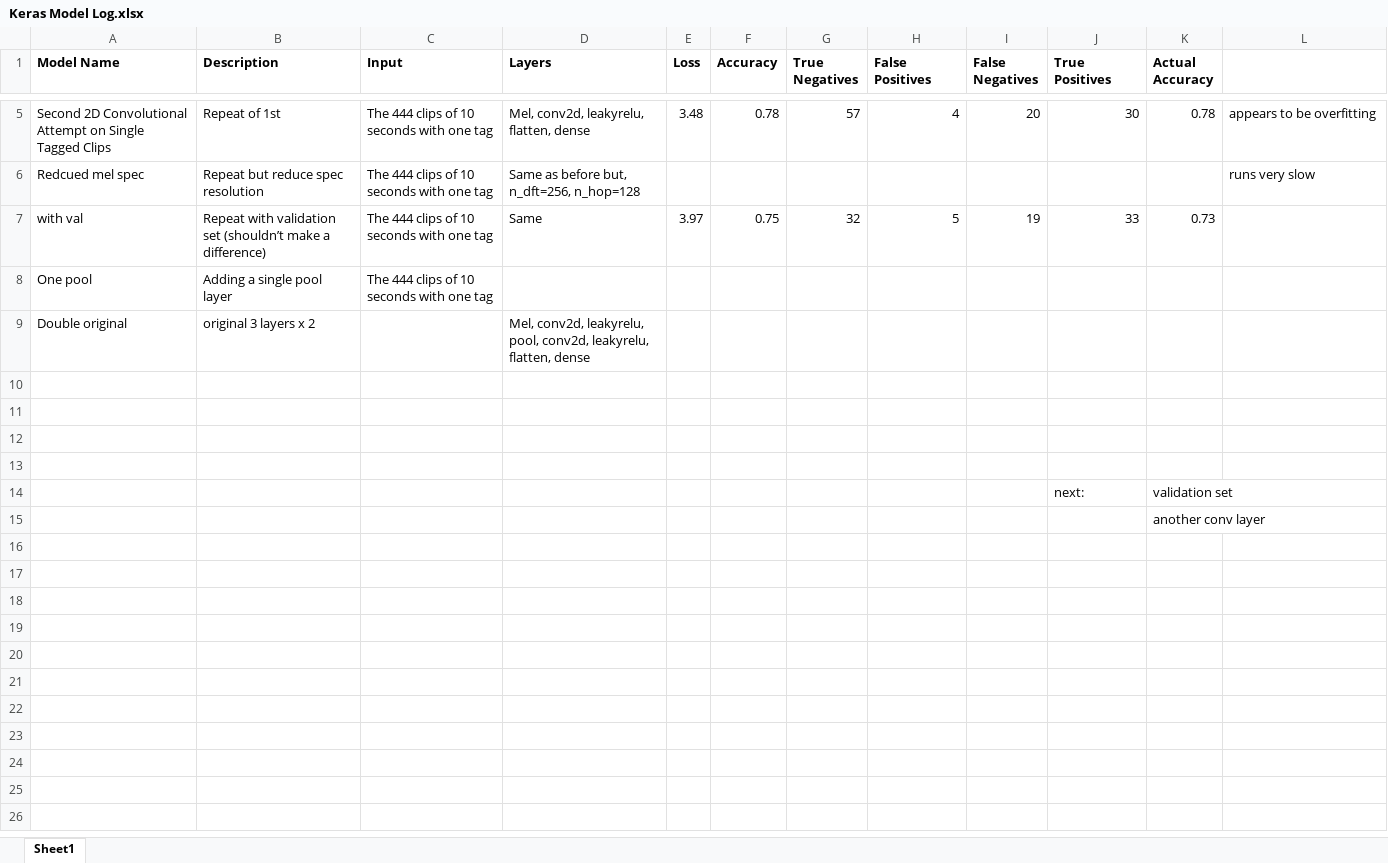
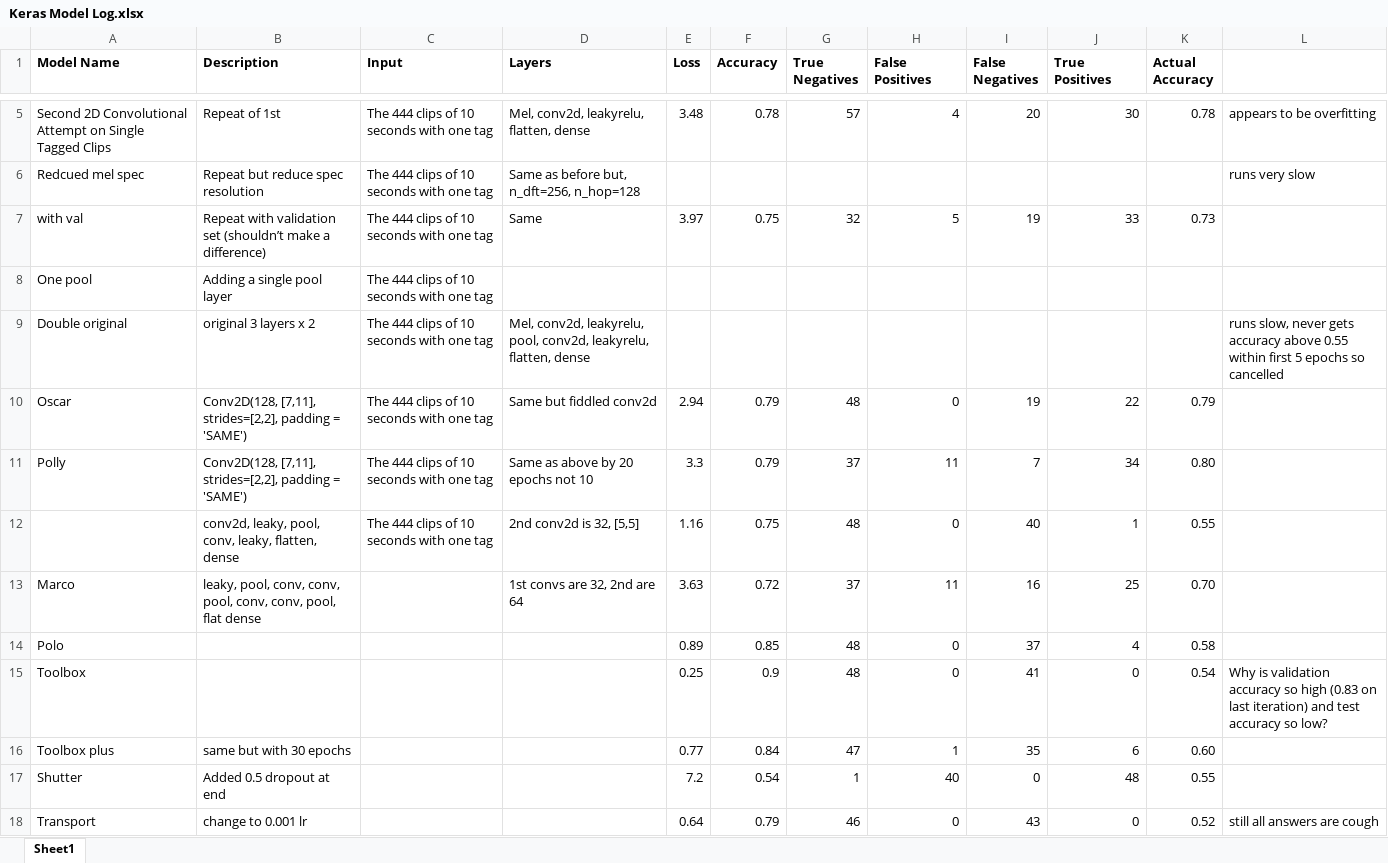
Before and after one commit to AnnaBernbaum/SoloProject, an Excel workbook: Keras Model Log.xlsx, sheet Sheet1, drawn as a sheet; only a part is shown, gaps mark what is left out; values as stored, in another font and other column widths than the file's, no borders; conditional formats not drawn; removed rows and columns are numbered as before the commit, all else as after; the diff names each change by its address in the sheet, - before the commit and + after, or states it on an @@ line.

```diff
--- a/Keras Model Log.xlsx (sheet Sheet1)
+++ b/Keras Model Log.xlsx (sheet Sheet1)
-C9 (Input): (empty)
+C9 (Input): The 444 clips of 10 seconds with one tag
-L9: (empty)
+L9: runs slow, never gets accuracy above 0.55 within first 5 epochs so cancelled
-row 10: (empty)
+row 10: Oscar | Conv2D(128, [7,11], strides=[2,2], padding = 'SAME') | The 444 clips of 10 seconds with one tag | Same but fiddled conv2d | 2.94 | 0.79 | 48 | 0 | 19 | 22 | 0.79
-row 11: (empty)
+row 11: Polly | Conv2D(128, [7,11], strides=[2,2], padding = 'SAME') | The 444 clips of 10 seconds with one tag | Same as above by 20 epochs not 10 | 3.3 | 0.79 | 37 | 11 | 7 | 34 | 0.80
-row 12: (empty)
+row 12:  | conv2d, leaky, pool, conv, leaky, flatten, dense | The 444 clips of 10 seconds with one tag | 2nd conv2d is 32, [5,5] | 1.16 | 0.75 | 48 | 0 | 40 | 1 | 0.55
-row 13: (empty)
+row 13: Marco | leaky, pool, conv, conv, pool, conv, conv, pool, flat dense |  | 1st convs are 32, 2nd are 64 | 3.63 | 0.72 | 37 | 11 | 16 | 25 | 0.70
-row 14:  |  |  |  |  |  |  |  |  | next: | validation set
-row 15:  |  |  |  |  |  |  |  |  |  | another conv layer
+row 14: Polo |  |  |  | 0.89 | 0.85 | 48 | 0 | 37 | 4 | 0.58
+row 15: Toolbox |  |  |  | 0.25 | 0.9 | 48 | 0 | 41 | 0 | 0.54 | Why is validation accuracy so high (0.83 on last iteration) and test accuracy so low?
+row 16: Toolbox plus | same but with 30 epochs |  |  | 0.77 | 0.84 | 47 | 1 | 35 | 6 | 0.60
+row 17: Shutter | Added 0.5 dropout at end |  |  | 7.2 | 0.54 | 1 | 40 | 0 | 48 | 0.55
+row 18: Transport | change to 0.001 lr |  |  | 0.64 | 0.79 | 46 | 0 | 43 | 0 | 0.52 | still all answers are cough
```
Also changed, not shown: 5 other files.
